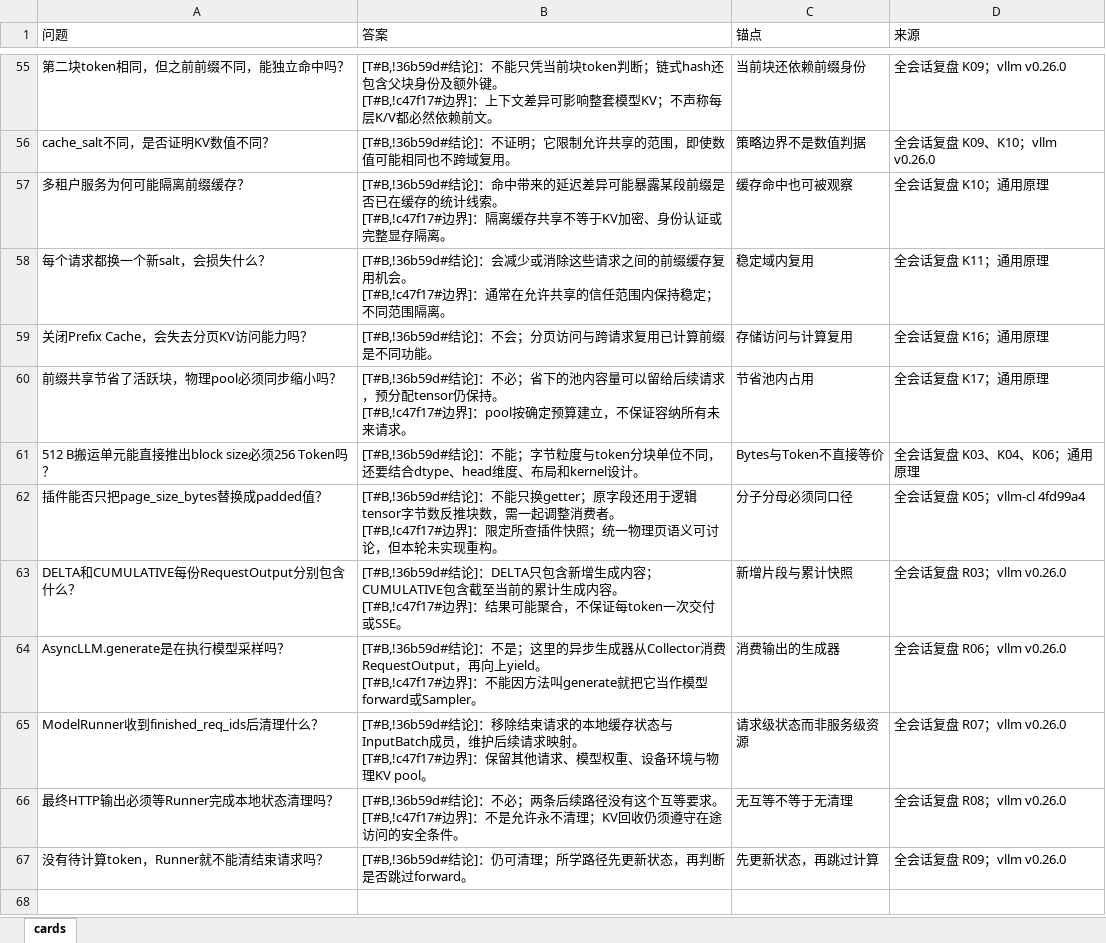
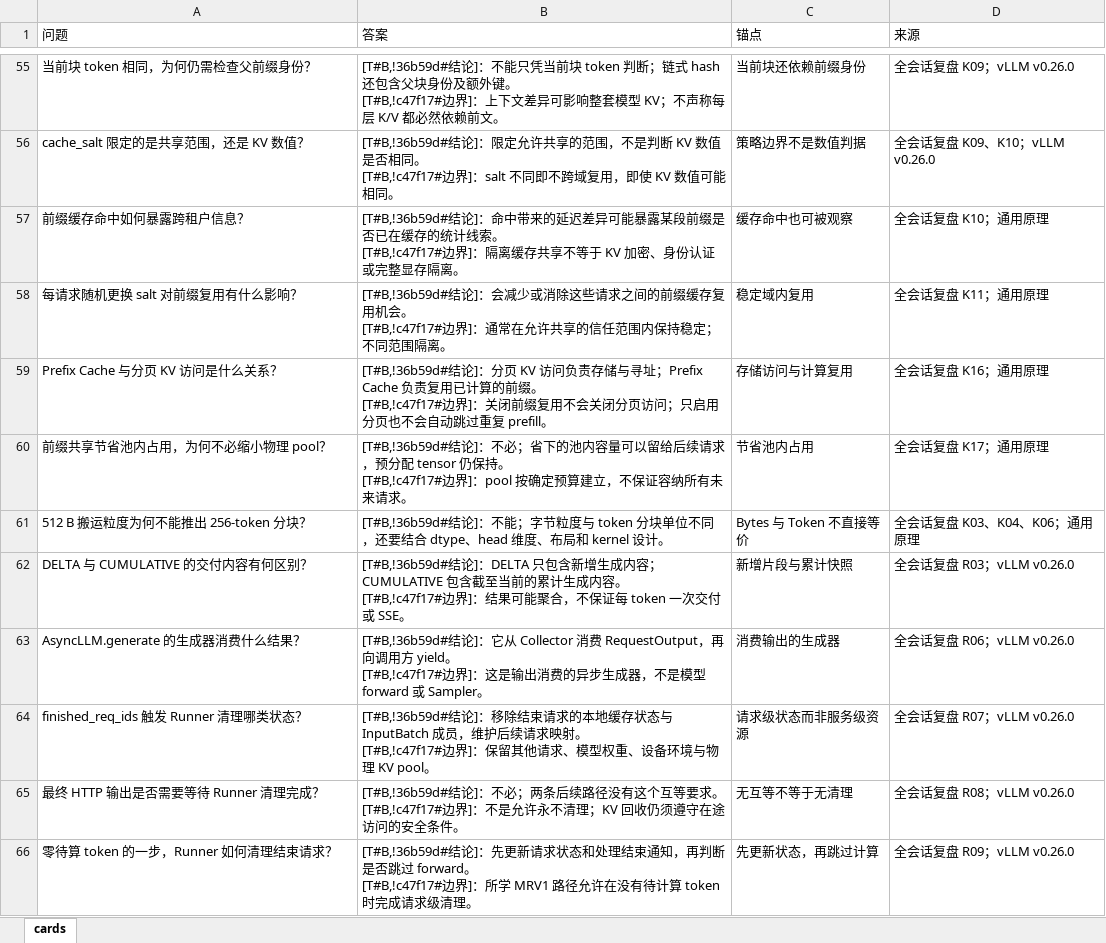
Before and after one commit to XiFenM/PlanA, an Excel workbook: 推理框架/cards/vllm-full-session-review-technical-qa.xlsx, sheet cards, drawn as a sheet; only a part is shown, gaps mark what is left out; values as stored, in another font and other column widths than the file's, no borders; removed rows and columns are numbered as before the commit, all else as after; ↵ is a line break in a cell; the diff covers the shown part only; the diff names each change by its address in the sheet, - before the commit and + after, or states it on an @@ line.

```diff
--- a/推理框架/cards/vllm-full-session-review-technical-qa.xlsx (sheet cards)
+++ b/推理框架/cards/vllm-full-session-review-technical-qa.xlsx (sheet cards)
-A55 (问题): 第二块token相同，但之前前缀不同，能独立命中吗？
+A55 (问题): 当前块 token 相同，为何仍需检查父前缀身份？
-B55 (答案): …凭当前块token判断；链式hash还包含父块身份及额外键。 ↵ [T#B,!c47f17#边界]：上下文差异可影响整套模型KV；不声称每层K/V都必然…
+B55 (答案): …凭当前块 token 判断；链式 hash 还包含父块身份及额外键。 ↵ [T#B,!c47f17#边界]：上下文差异可影响整套模型 KV；不声称每层 K/V 都必然…
-D55 (来源): 全会话复盘 K09；vllm v0.26.0
+D55 (来源): 全会话复盘 K09；vLLM v0.26.0
-A56 (问题): cache_salt不同，是否证明KV数值不同？
+A56 (问题): cache_salt 限定的是共享范围，还是 KV 数值？
-B56 (答案): …结论]：不证明；它限制允许共享的范围，即使数值可能相同也不跨域复用。
+B56 (答案): …结论]：限定允许共享的范围，不是判断 KV 数值是否相同。 ↵ [T#B,!c47f17#边界]：salt 不同即不跨域复用，即使 KV 数值可能相同。
-D56 (来源): 全会话复盘 K09、K10；vllm v0.26.0
+D56 (来源): 全会话复盘 K09、K10；vLLM v0.26.0
-A57 (问题): 多租户服务为何可能隔离前缀缓存？
+A57 (问题): 前缀缓存命中如何暴露跨租户信息？
-B57 (答案): …享不等于KV加密、…
+B57 (答案): …享不等于 KV 加密、…
-A58 (问题): 每个请求都换一个新salt，会损失什么？
+A58 (问题): 每请求随机更换 salt 对前缀复用有什么影响？
-A59 (问题): 关闭Prefix Cache，会失去分页KV访问能力吗？
+A59 (问题): Prefix Cache 与分页 KV 访问是什么关系？
-B59 (答案): …结论]：不会；分页访问与跨请求复用已计算前缀是不同功能。
+B59 (答案): …结论]：分页 KV 访问负责存储与寻址；Prefix Cache 负责复用已计算的前缀。 ↵ [T#B,!c47f17#边界]：关闭前缀复用不会关闭分页访问；只启用分页也不会自动跳过重复 prefill。
-A60 (问题): 前缀共享节省了活跃块，物理pool必须同步缩小吗？
+A60 (问题): 前缀共享节省池内占用，为何不必缩小物理 pool？
-B60 (答案): …，预分配tensor仍保持…
+B60 (答案): …，预分配 tensor 仍保持…
-A61 (问题): 512 B搬运单元能直接推出block size必须256 Token吗？
+A61 (问题): 512 B 搬运粒度为何不能推出 256-token 分块？
-B61 (答案): …节粒度与token分块单位不同，还要结合dtype、head维度、布局和kernel设计。
+B61 (答案): …节粒度与 token 分块单位不同，还要结合 dtype、head 维度、布局和 kernel 设计。
-C61 (锚点): Bytes与Token不直接等价
+C61 (锚点): Bytes 与 Token 不直接等价
-row 62: 插件能否只把page_size_bytes替换成padded值？ | [T#B,!36b59d#结论]：不能只换getter；原字段还用于逻辑tensor字节数反推块数，需一起调整消费者。 ↵ [T#B,!c47f17#边界]：限定所查插件快照；统一物理页语义可讨论，但本轮未实现重构。 | 分子分母必须同口径 | 全会话复盘 K05；vllm-cl 4fd99a4
-A62 (问题): DELTA和CUMULATIVE每份RequestOutput分别包含什么？
+A62 (问题): DELTA 与 CUMULATIVE 的交付内容有何区别？
-B62 (答案): …不保证每token一次交付或SSE。
+B62 (答案): …不保证每 token 一次交付或 SSE。
-D62 (来源): 全会话复盘 R03；vllm v0.26.0
+D62 (来源): 全会话复盘 R03；vLLM v0.26.0
-A63 (问题): AsyncLLM.generate是在执行模型采样吗？
+A63 (问题): AsyncLLM.generate 的生成器消费什么结果？
-B63 (答案): …结论]：不是；这里的异步生成器从Collector消费RequestOutput，再向上yield。 ↵ [T#B,!c47f17#边界]：不能因方法叫generate就把它当作模型forward或Sampler。
+B63 (答案): …结论]：它从 Collector 消费 RequestOutput，再向调用方 yield。 ↵ [T#B,!c47f17#边界]：这是输出消费的异步生成器，不是模型 forward 或 Sampler。
-D63 (来源): 全会话复盘 R06；vllm v0.26.0
+D63 (来源): 全会话复盘 R06；vLLM v0.26.0
-A64 (问题): ModelRunner收到finished_req_ids后清理什么？
+A64 (问题): finished_req_ids 触发 Runner 清理哪类状态？
-B64 (答案): …存状态与InputBatch成员，维护后续请求映射。 ↵ [T#B,!c47f17#边界]：保留其他请求、模型权重、设备环境与物理KV pool。
+B64 (答案): …存状态与 InputBatch 成员，维护后续请求映射。 ↵ [T#B,!c47f17#边界]：保留其他请求、模型权重、设备环境与物理 KV pool。
-D64 (来源): 全会话复盘 R07；vllm v0.26.0
+D64 (来源): 全会话复盘 R07；vLLM v0.26.0
-A65 (问题): 最终HTTP输出必须等Runner完成本地状态清理吗？
+A65 (问题): 最终 HTTP 输出是否需要等待 Runner 清理完成？
-B65 (答案): …全条件。
+B65 (答案): …全条件。
-D65 (来源): 全会话复盘 R08；vllm v0.26.0
+D65 (来源): 全会话复盘 R08；vLLM v0.26.0
-A66 (问题): 没有待计算token，Runner就不能清结束请求吗？
+A66 (问题): 零待算 token 的一步，Runner 如何清理结束请求？
-B66 (答案): …结论]：仍可清理；所学路径先更新状态，再判断是否跳过forward。
+B66 (答案): …结论]：先更新请求状态和处理结束通知，再判断是否跳过 forward。 ↵ [T#B,!c47f17#边界]：所学 MRV1 路径允许在没有待计算 token 时完成请求级清理。
-D66 (来源): 全会话复盘 R09；vllm v0.26.0
+D66 (来源): 全会话复盘 R09；vLLM v0.26.0
```
Also changed, not shown: 6 added rows, 6 removed rows and 118 edited cells elsewhere in this sheet, 推理框架/cards/vllm-full-session-review-correction.xlsx, 53 other files.
